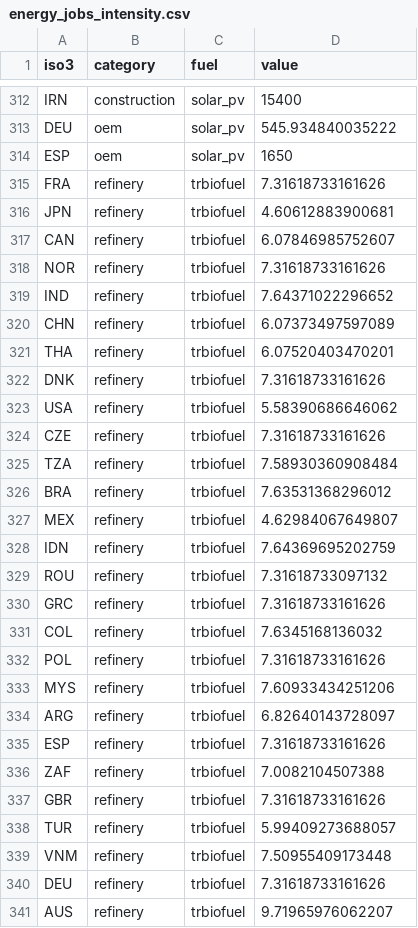
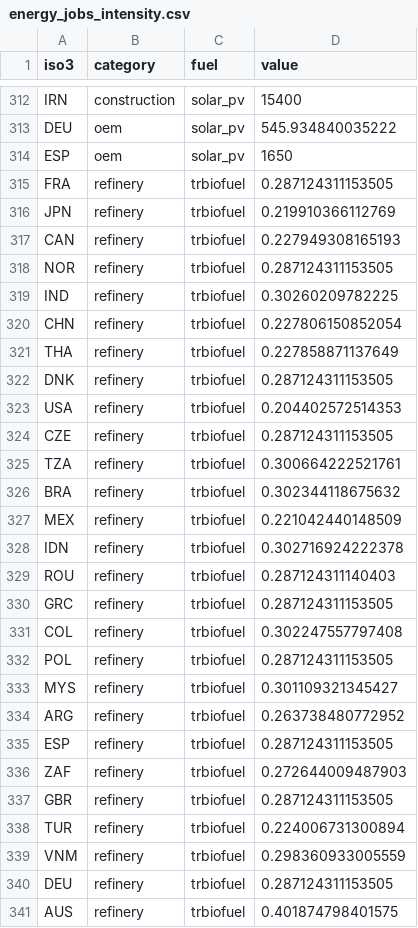
Before and after one commit to witch-team/energy-jobs-dataset, a CSV file: results/energy_jobs_intensity.csv, drawn as a sheet; only a part is shown, gaps mark what is left out; the diff covers the shown part only.

```diff
--- a/results/energy_jobs_intensity.csv
+++ b/results/energy_jobs_intensity.csv
@@ -314,28 +314,28 @@
 "ESP","oem","solar_pv",1650
-"FRA","refinery","trbiofuel",7.31618733161626
-"JPN","refinery","trbiofuel",4.60612883900681
-"CAN","refinery","trbiofuel",6.07846985752607
-"NOR","refinery","trbiofuel",7.31618733161626
-"IND","refinery","trbiofuel",7.64371022296652
-"CHN","refinery","trbiofuel",6.07373497597089
-"THA","refinery","trbiofuel",6.07520403470201
-"DNK","refinery","trbiofuel",7.31618733161626
-"USA","refinery","trbiofuel",5.58390686646062
-"CZE","refinery","trbiofuel",7.31618733161626
-"TZA","refinery","trbiofuel",7.58930360908484
-"BRA","refinery","trbiofuel",7.63531368296012
-"MEX","refinery","trbiofuel",4.62984067649807
-"IDN","refinery","trbiofuel",7.64369695202759
-"ROU","refinery","trbiofuel",7.31618733097132
-"GRC","refinery","trbiofuel",7.31618733161626
-"COL","refinery","trbiofuel",7.6345168136032
-"POL","refinery","trbiofuel",7.31618733161626
-"MYS","refinery","trbiofuel",7.60933434251206
-"ARG","refinery","trbiofuel",6.82640143728097
-"ESP","refinery","trbiofuel",7.31618733161626
-"ZAF","refinery","trbiofuel",7.0082104507388
-"GBR","refinery","trbiofuel",7.31618733161626
-"TUR","refinery","trbiofuel",5.99409273688057
-"VNM","refinery","trbiofuel",7.50955409173448
-"DEU","refinery","trbiofuel",7.31618733161626
-"AUS","refinery","trbiofuel",9.71965976062207
+"FRA","refinery","trbiofuel",0.287124311153505
+"JPN","refinery","trbiofuel",0.219910366112769
+"CAN","refinery","trbiofuel",0.227949308165193
+"NOR","refinery","trbiofuel",0.287124311153505
+"IND","refinery","trbiofuel",0.30260209782225
+"CHN","refinery","trbiofuel",0.227806150852054
+"THA","refinery","trbiofuel",0.227858871137649
+"DNK","refinery","trbiofuel",0.287124311153505
+"USA","refinery","trbiofuel",0.204402572514353
+"CZE","refinery","trbiofuel",0.287124311153505
+"TZA","refinery","trbiofuel",0.300664222521761
+"BRA","refinery","trbiofuel",0.302344118675632
+"MEX","refinery","trbiofuel",0.221042440148509
+"IDN","refinery","trbiofuel",0.302716924222378
+"ROU","refinery","trbiofuel",0.287124311140403
+"GRC","refinery","trbiofuel",0.287124311153505
+"COL","refinery","trbiofuel",0.302247557797408
+"POL","refinery","trbiofuel",0.287124311153505
+"MYS","refinery","trbiofuel",0.301109321345427
+"ARG","refinery","trbiofuel",0.263738480772952
+"ESP","refinery","trbiofuel",0.287124311153505
+"ZAF","refinery","trbiofuel",0.272644009487903
+"GBR","refinery","trbiofuel",0.287124311153505
+"TUR","refinery","trbiofuel",0.224006731300894
+"VNM","refinery","trbiofuel",0.298360933005559
+"DEU","refinery","trbiofuel",0.287124311153505
+"AUS","refinery","trbiofuel",0.401874798401575
```
Also changed, not shown: 14 edited cells elsewhere in this file, results/energy_jobs_intensity_iso3_completed.csv, 1 other file.
